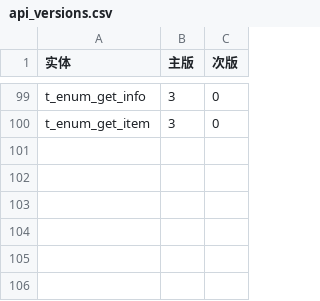
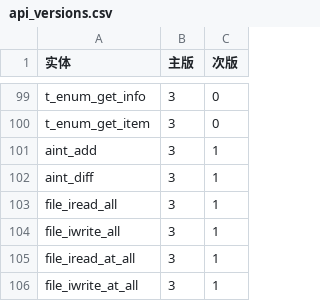
Before and after one commit to UniMPI/UniMPI, a CSV file: tools/api_versions.csv, drawn as a sheet; only a part is shown, gaps mark what is left out.

Commit message:
feat(mpi31): implement six-function MPI-3.1 support series
Add MPI-3.1 aint_add/aint_diff address arithmetic (with a UniMPI fallback
for the OpenMPI macro-only ABI) and the four nonblocking collective-IO
variants MPI_File_iread_all/iread_at_all/iwrite_all/iwrite_at_all.

- vtable: 6 new fields, version-gated at UNIMPI_MPI_AT_LEAST(3,1) so the
  2.2/3.0 facade does not leak MPI-3.1 surface; aint helpers are exposed
  only at 3.1+ targets
- backends (mpich/intelmpi/msmpi/openmpi): bind slots via dlsym; aint
  falls back to the local arithmetic implementation when the backend
  exports no symbol
- std macros: MPI_Aint_add/diff and file *_all aliases
- version truth: 6 api_versions rows, 12 versioned_clusters rows; the
  gate checker derives the MPI-3.0/3.1 canonical rosters straight from
  api_versions.csv (dropping the hand-maintained duplicate) and probes
  the new 3.1 vtable fields with negative-compile anchors
- tests: test_mpi31_core integration suite (aint arithmetic, file *_all
  nonblocking round-trip), built only at 3.1+ targets; fix stale v0.2.0
  assertions in test_version
- docs: spell out UNIMPI_MPI_AT_LEAST fully in comments and strings

```diff
--- a/tools/api_versions.csv
+++ b/tools/api_versions.csv
@@ -100 +100,7 @@ t_enum_get_info,3,0
 t_enum_get_item,3,0
+aint_add,3,1
+aint_diff,3,1
+file_iread_all,3,1
+file_iwrite_all,3,1
+file_iread_at_all,3,1
+file_iwrite_at_all,3,1
```
Also changed, not shown: tools/versioned_clusters.csv, 16 other files.
